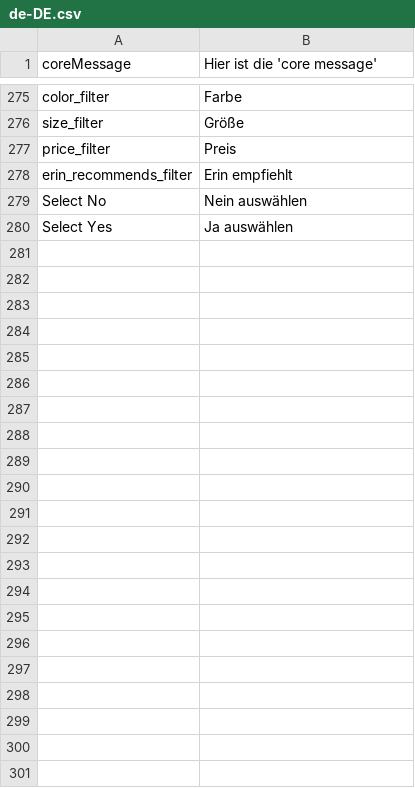
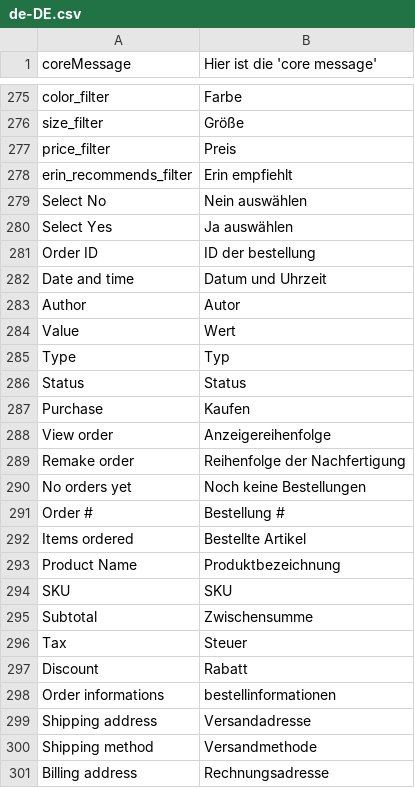
Before and after one commit to solar-dev23/ribatex-Vue-storefront, a CSV file: core/resource/i18n/de-DE.csv, drawn as a sheet; only a part is shown, gaps mark what is left out; the diff names each change by its address in the sheet, - before the commit and + after, or states it on an @@ line.

Commit message:
new translations added [GER]

```diff
--- a/core/resource/i18n/de-DE.csv
+++ b/core/resource/i18n/de-DE.csv
+row 281: Order ID | ID der bestellung
+row 282: Date and time | Datum und Uhrzeit
+row 283: Author | Autor
+row 284: Value | Wert
+row 285: Type | Typ
+row 286: Status | Status
+row 287: Purchase | Kaufen
+row 288: View order | Anzeigereihenfolge
+row 289: Remake order | Reihenfolge der Nachfertigung
+row 290: No orders yet | Noch keine Bestellungen
+row 291: Order # | Bestellung #
+row 292: Items ordered | Bestellte Artikel
+row 293: Product Name | Produktbezeichnung
+row 294: SKU | SKU
+row 295: Subtotal | Zwischensumme
+row 296: Tax | Steuer
+row 297: Discount | Rabatt
+row 298: Order informations | bestellinformationen
+row 299: Shipping address | Versandadresse
+row 300: Shipping method | Versandmethode
+row 301: Billing address | Rechnungsadresse
```
